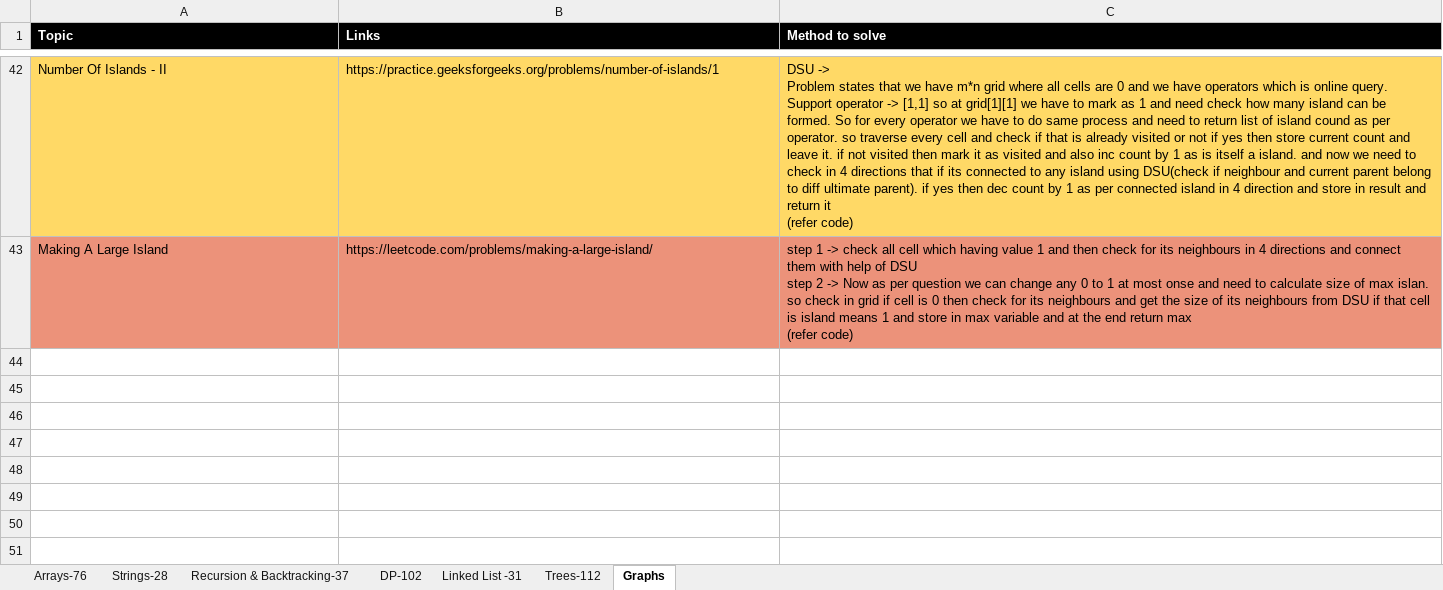
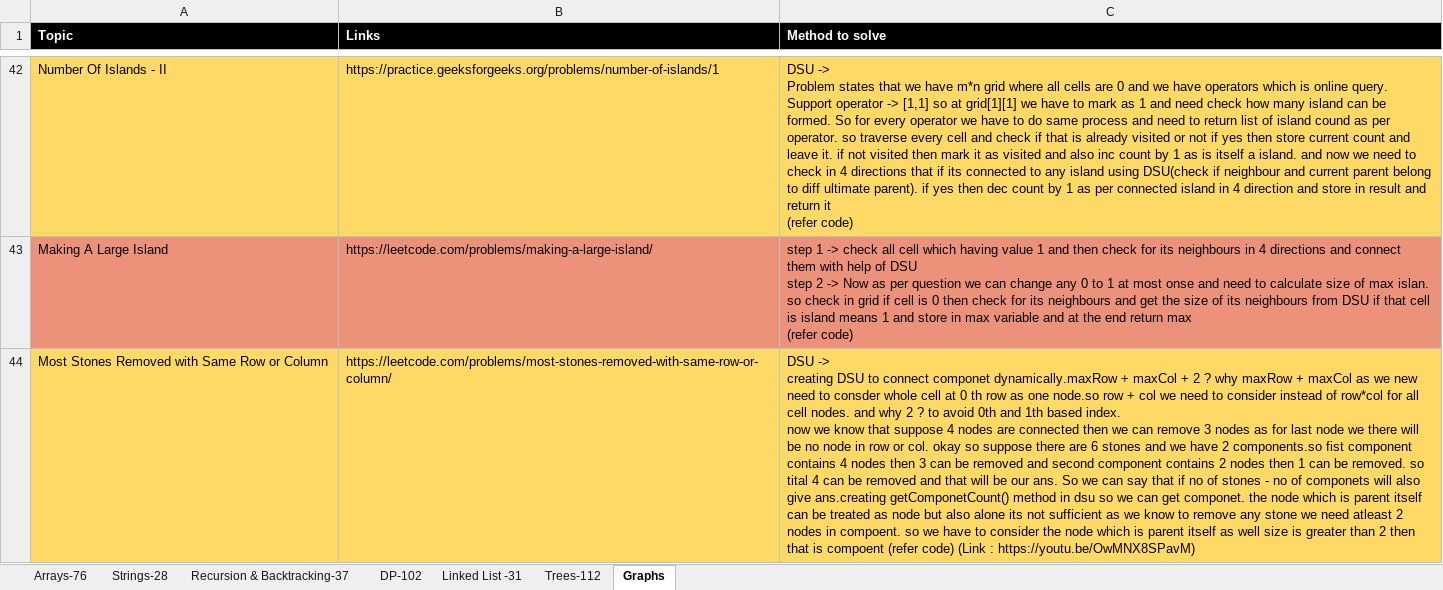
Before and after one commit to omkar1304/DSA-Leetcode, an Excel workbook: DSA_Sheet.xlsx, sheet Graphs, drawn as a sheet; only a part is shown, gaps mark what is left out; values as stored, in another font and other column widths than the file's, no borders; ↵ is a line break in a cell; the diff names each change by its address in the sheet, - before the commit and + after, or states it on an @@ line.

```diff
--- a/DSA_Sheet.xlsx (sheet Graphs)
+++ b/DSA_Sheet.xlsx (sheet Graphs)
+row 44: Most Stones Removed with Same Row or Column | https://leetcode.com/problems/most-stones-removed-with-same-row-or-column/ | DSU -> ↵ creating DSU to connect componet dynamically.maxRow + maxCol + 2 ? why maxRow + maxCol as we new need to consder whole cell at 0 th row as one node.so row + col we need to consider instead of row*col for all cell nodes. and why 2 ? to avoid 0th and 1th based index. ↵ now we know that suppose 4 nodes are connected then we can remove 3 nodes as for last node we there will be no node in row or col. okay so suppose there are 6 stones and we have 2 components.so fist component contains 4 nodes then 3 can be removed and second component contains 2 nodes then 1 can be removed. so tital 4 can be removed and that will be our ans. So we can say that if no of stones - no of componets will also give ans.creating getComponetCount() method in dsu so we can get componet. the node which is parent itself can be treated as node but also alone its not sufficient as we know to remove any stone we need atleast 2 nodes in compoent. so we have to consider the node which is parent itself as well size is greater than 2 then that is compoent (refer code) (Link : https://youtu.be/OwMNX8SPavM)
```
Also changed, not shown: 1 other file.
